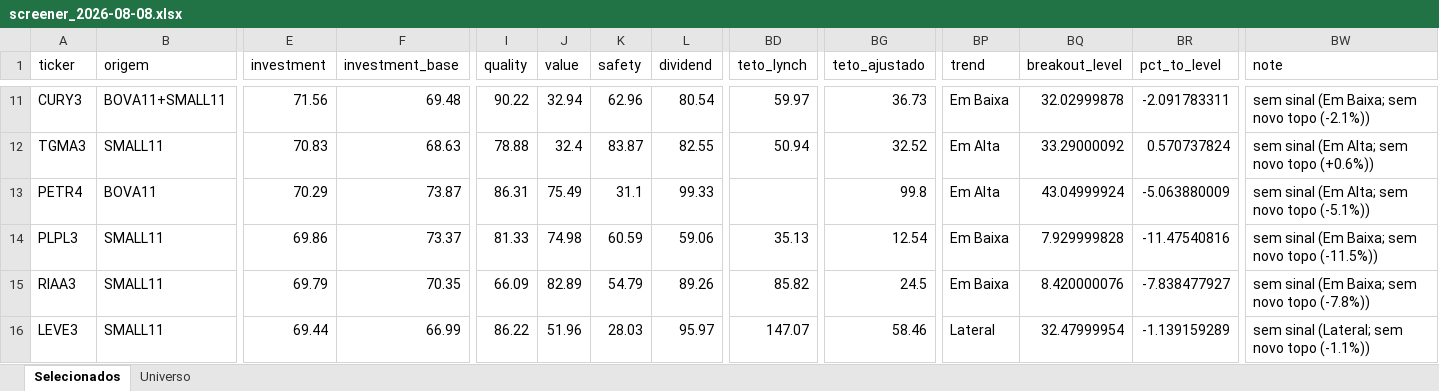
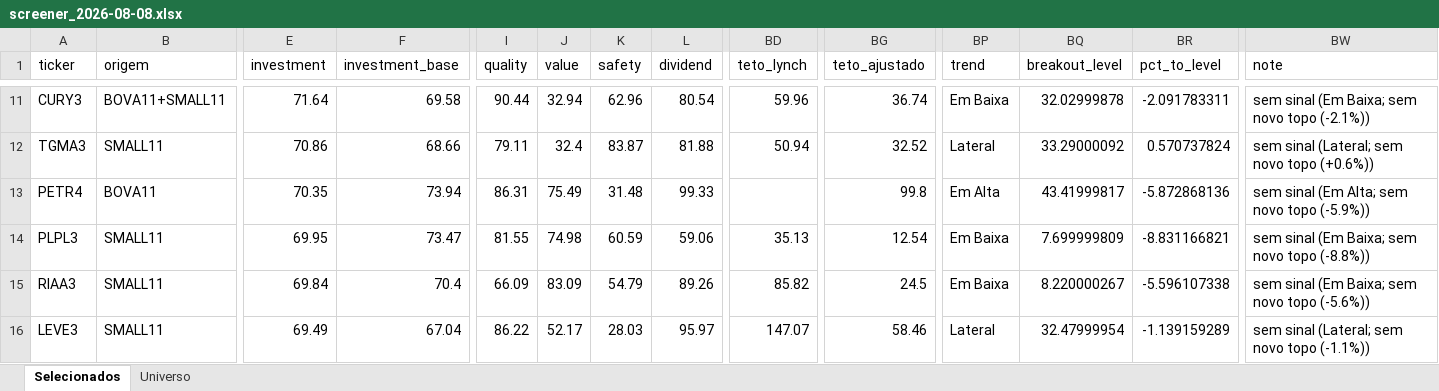
Before and after one commit to henriquebdasilva/screener-b3, an Excel workbook: reports/screener_2026-08-08.xlsx, sheet Selecionados, drawn as a sheet; only a part is shown, gaps mark what is left out; values as stored, in another font and other column widths than the file's, no borders; the diff covers the shown part only; the diff names each change by its address in the sheet, - before the commit and + after, or states it on an @@ line.

```diff
--- a/reports/screener_2026-08-08.xlsx (sheet Selecionados)
+++ b/reports/screener_2026-08-08.xlsx (sheet Selecionados)
-E11 (investment): 71.56
+E11 (investment): 71.64
-F11 (investment_base): 69.48
+F11 (investment_base): 69.58
-I11 (quality): 90.22
+I11 (quality): 90.44
-BD11 (teto_lynch): 59.97
+BD11 (teto_lynch): 59.96
-BG11 (teto_ajustado): 36.73
+BG11 (teto_ajustado): 36.74
-E12 (investment): 70.83
+E12 (investment): 70.86
-F12 (investment_base): 68.63
+F12 (investment_base): 68.66
-I12 (quality): 78.88
+I12 (quality): 79.11
-L12 (dividend): 82.55
+L12 (dividend): 81.88
-BP12 (trend): Em Alta
+BP12 (trend): Lateral
-BW12 (note): sem sinal (Em Alta; sem novo topo (+0.6%))
+BW12 (note): sem sinal (Lateral; sem novo topo (+0.6%))
-E13 (investment): 70.29
+E13 (investment): 70.35
-F13 (investment_base): 73.87
+F13 (investment_base): 73.94
-K13 (safety): 31.1
+K13 (safety): 31.48
-BQ13 (breakout_level): 43.04999924
+BQ13 (breakout_level): 43.41999817
-BR13 (pct_to_level): -5.063880009
+BR13 (pct_to_level): -5.872868136
-BW13 (note): sem sinal (Em Alta; sem novo topo (-5.1%))
+BW13 (note): sem sinal (Em Alta; sem novo topo (-5.9%))
-E14 (investment): 69.86
+E14 (investment): 69.95
-F14 (investment_base): 73.37
+F14 (investment_base): 73.47
-I14 (quality): 81.33
+I14 (quality): 81.55
-BQ14 (breakout_level): 7.929999828
+BQ14 (breakout_level): 7.699999809
-BR14 (pct_to_level): -11.47540816
+BR14 (pct_to_level): -8.831166821
-BW14 (note): sem sinal (Em Baixa; sem novo topo (-11.5%))
+BW14 (note): sem sinal (Em Baixa; sem novo topo (-8.8%))
-E15 (investment): 69.79
+E15 (investment): 69.84
-F15 (investment_base): 70.35
+F15 (investment_base): 70.4
-J15 (value): 82.89
+J15 (value): 83.09
-BQ15 (breakout_level): 8.420000076
+BQ15 (breakout_level): 8.220000267
-BR15 (pct_to_level): -7.838477927
+BR15 (pct_to_level): -5.596107338
-BW15 (note): sem sinal (Em Baixa; sem novo topo (-7.8%))
+BW15 (note): sem sinal (Em Baixa; sem novo topo (-5.6%))
-E16 (investment): 69.44
+E16 (investment): 69.49
-F16 (investment_base): 66.99
+F16 (investment_base): 67.04
-J16 (value): 51.96
+J16 (value): 52.17
```
Also changed, not shown: 8 added rows, 8 removed rows and 284 edited cells elsewhere in this sheet, sheet Universo, 4 other files.
